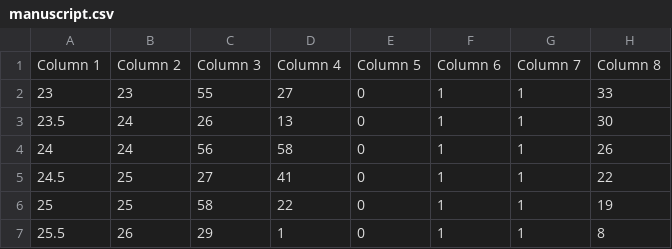
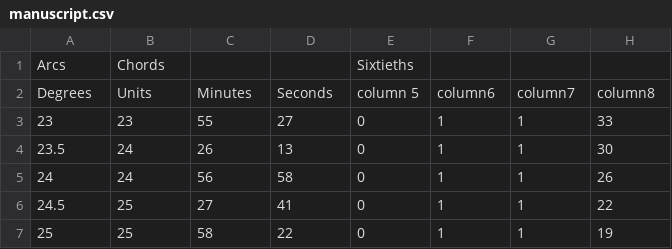
Before and after one commit to marcabruzzo/Group-9-Data, a CSV file: manuscript.csv, drawn as a sheet; only a part is shown; the shorter side is filled out with more unchanged rows; removed rows and columns are numbered as before the commit, all else as after; the diff names each change by its address in the sheet, - before the commit and + after, or states it on an @@ line.

Commit message:
Update manuscript.csv

```diff
--- a/manuscript.csv
+++ b/manuscript.csv
-row 1: Column 1 | Column 2 | Column 3 | Column 4 | Column 5 | Column 6 | Column 7 | Column 8
+row 1: Arcs | Chords |  |  | Sixtieths
+row 2: Degrees | Units | Minutes | Seconds | column 5 | column6 | column7 | column8
```
